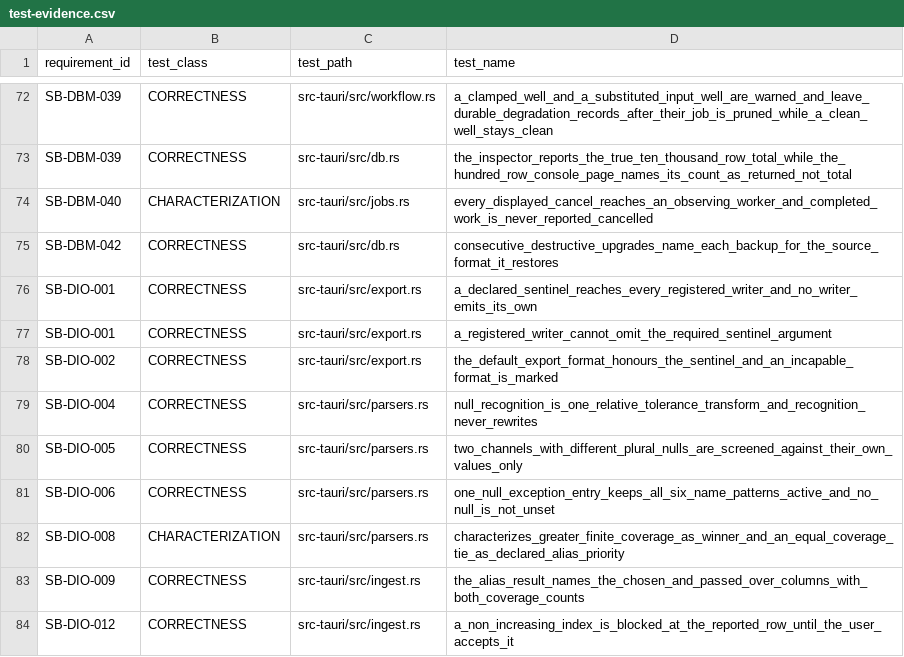
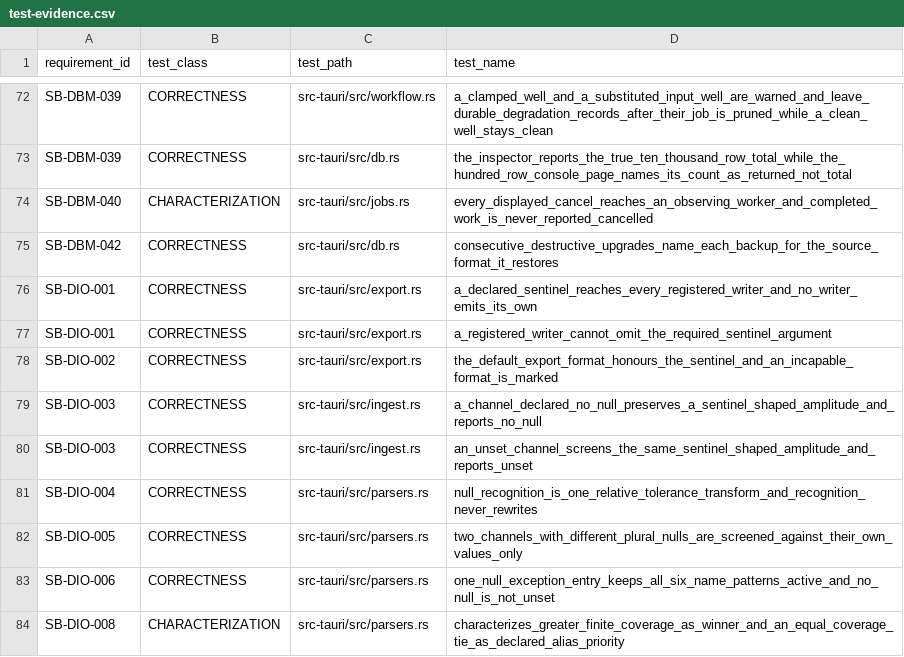
Before and after one commit to jauharst/SandiBumi, a CSV file: docs/takeover/test-evidence.csv, drawn as a sheet; only a part is shown, gaps mark what is left out; the shorter side is filled out with more unchanged rows.

Commit message:
SB-DIO-003 expose resolved channel null modes

```diff
--- a/docs/takeover/test-evidence.csv
+++ b/docs/takeover/test-evidence.csv
@@ -78,2 +78,4 @@
 "SB-DIO-002","CORRECTNESS","src-tauri/src/export.rs","the_default_export_format_honours_the_sentinel_and_an_incapable_format_is_marked"
+"SB-DIO-003","CORRECTNESS","src-tauri/src/ingest.rs","a_channel_declared_no_null_preserves_a_sentinel_shaped_amplitude_and_reports_no_null"
+"SB-DIO-003","CORRECTNESS","src-tauri/src/ingest.rs","an_unset_channel_screens_the_same_sentinel_shaped_amplitude_and_reports_unset"
 "SB-DIO-004","CORRECTNESS","src-tauri/src/parsers.rs","null_recognition_is_one_relative_tolerance_transform_and_recognition_never_rewrites"
```
Also changed, not shown: docs/takeover/requirements.csv, 9 other files.
